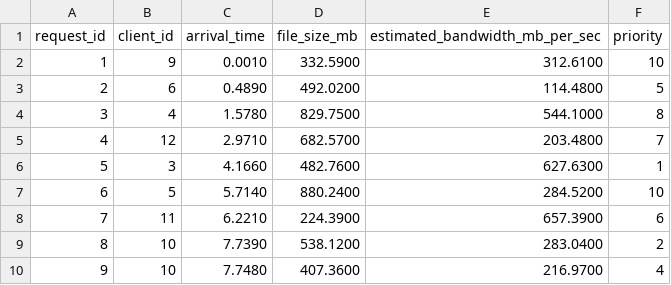
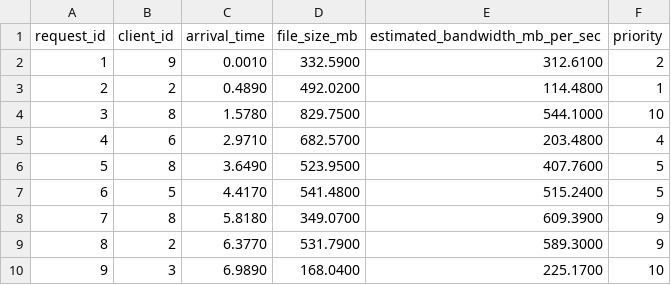
Before and after one commit to TeWei02/multithreaded-file-transfer-scheduler-simulator, a CSV file: data/generated/n15_seed99.csv, drawn as a sheet; only a part is shown; the diff covers the shown part only.

```diff
--- a/data/generated/n15_seed99.csv
+++ b/data/generated/n15_seed99.csv
@@ -1,10 +1,10 @@
 request_id,client_id,arrival_time,file_size_mb,estimated_bandwidth_mb_per_sec,priority
-1,9,0.0010,332.5900,312.6100,10
-2,6,0.4890,492.0200,114.4800,5
-3,4,1.5780,829.7500,544.1000,8
-4,12,2.9710,682.5700,203.4800,7
-5,3,4.1660,482.7600,627.6300,1
-6,5,5.7140,880.2400,284.5200,10
-7,11,6.2210,224.3900,657.3900,6
-8,10,7.7390,538.1200,283.0400,2
-9,10,7.7480,407.3600,216.9700,4
+1,9,0.0010,332.5900,312.6100,2
+2,2,0.4890,492.0200,114.4800,1
+3,8,1.5780,829.7500,544.1000,10
+4,6,2.9710,682.5700,203.4800,4
+5,8,3.6490,523.9500,407.7600,5
+6,5,4.4170,541.4800,515.2400,5
+7,8,5.8180,349.0700,609.3900,9
+8,2,6.3770,531.7900,589.3000,9
+9,3,6.9890,168.0400,225.1700,10
```
Also changed, not shown: 28 edited cells elsewhere in this file, data/generated/n37_seed2026.csv, data/generated/n50_seed7.csv, 8 other files.
